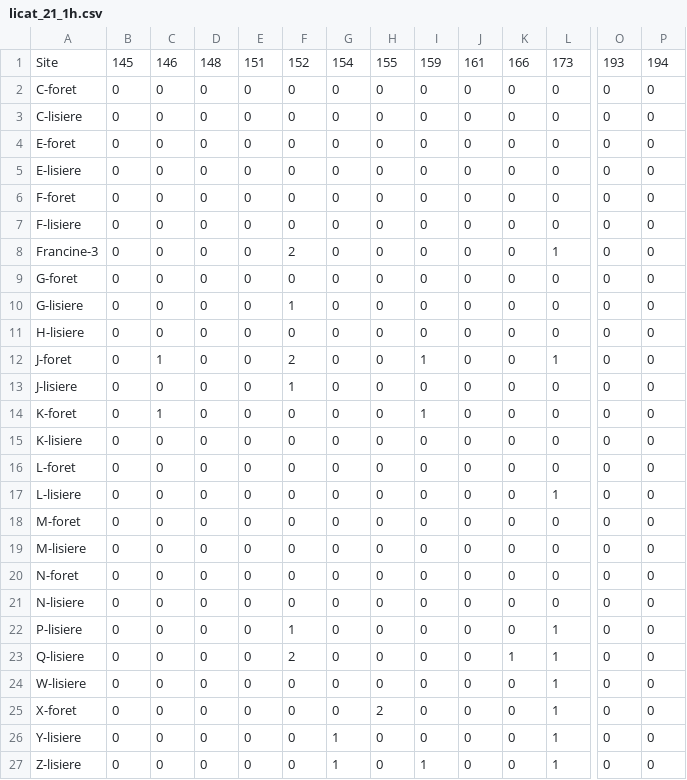
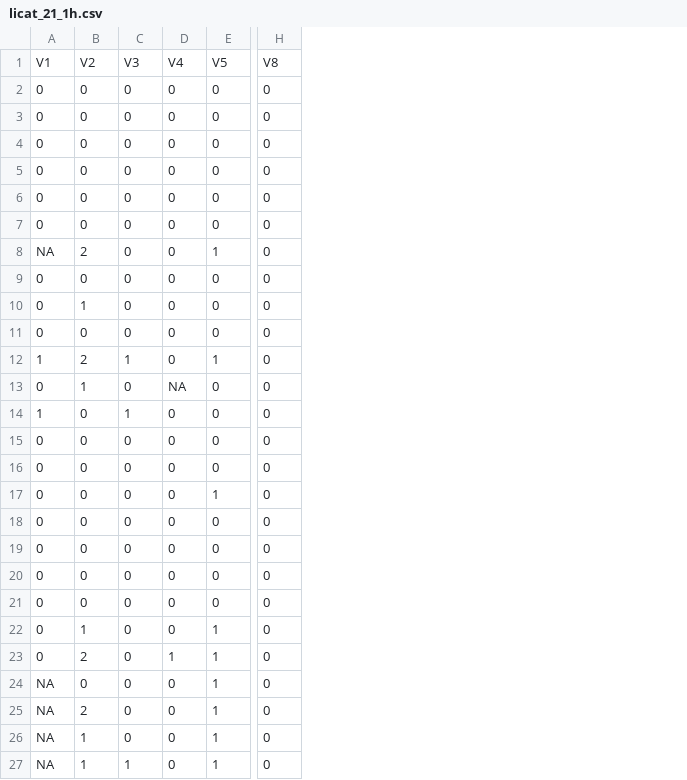
Before and after one commit to mcmayotte/CR_anoure, a CSV file: donnees/licat_21_1h.csv, drawn as a sheet; only a part is shown, gaps mark what is left out; removed rows and columns are numbered as before the commit, all else as after; rows hold the shown columns only; the diff names each change by its address in the sheet, - before the commit and + after, or states it on an @@ line.

```diff
--- a/donnees/licat_21_1h.csv
+++ b/donnees/licat_21_1h.csv
-column A, rows 2-27: C-foret | C-lisiere | E-foret | E-lisiere | F-foret | F-lisiere | Francine-3 | G-foret | G-lisiere | H-lisiere | J-foret | J-lisiere | K-foret | K-lisiere | L-foret | L-lisiere | M-foret | M-lisiere | N-foret | N-lisiere | P-lisiere | Q-lisiere | W-lisiere | X-foret | Y-lisiere | Z-lisiere
-column B, rows 2-27: all 0
-column D, rows 2-27: all 0
-column E, rows 2-27: all 0
-column G, rows 2-27: 0 | 0 | 0 | 0 | 0 | 0 | 0 | 0 | 0 | 0 | 0 | 0 | 0 | 0 | 0 | 0 | 0 | 0 | 0 | 0 | 0 | 0 | 0 | 0 | 1 | 1
-column H, rows 2-27: 0 | 0 | 0 | 0 | 0 | 0 | 0 | 0 | 0 | 0 | 0 | 0 | 0 | 0 | 0 | 0 | 0 | 0 | 0 | 0 | 0 | 0 | 0 | 2 | 0 | 0
-column J, rows 2-27: all 0
-column P, rows 2-27: all 0
-row 1: Site | 145 | 146 | 148 | 151 | 152 | 154 | 155 | 159 | 161 | 166 | 173 | 193 | 194
+row 1: V1 | V2 | V3 | V4 | V5 | V8
-A8: 0
+A8: NA
-D13: 0
+D13: NA
-A24:A27: 0
+A24:A27: NA
-B25: 0
+B25: 2
-B26:B27: 0
+B26:B27: 1
```
Also changed, not shown: donnees/MH_nett.csv, donnees/anoure_nett.csv, 8 other files.
